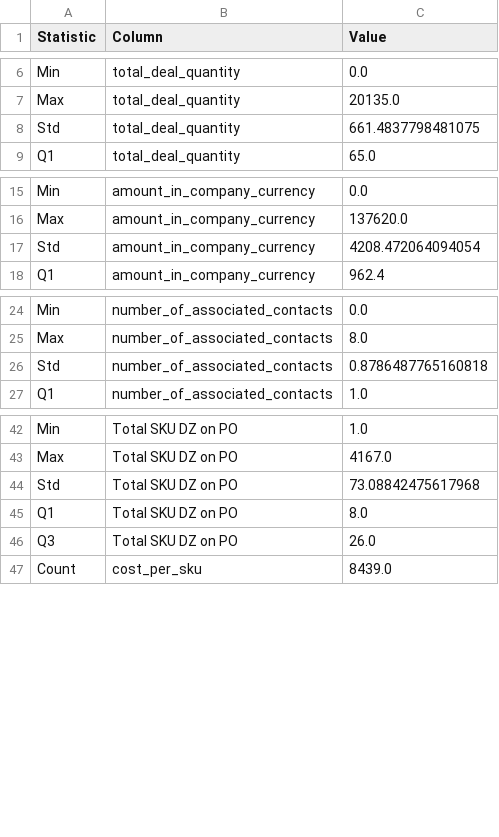
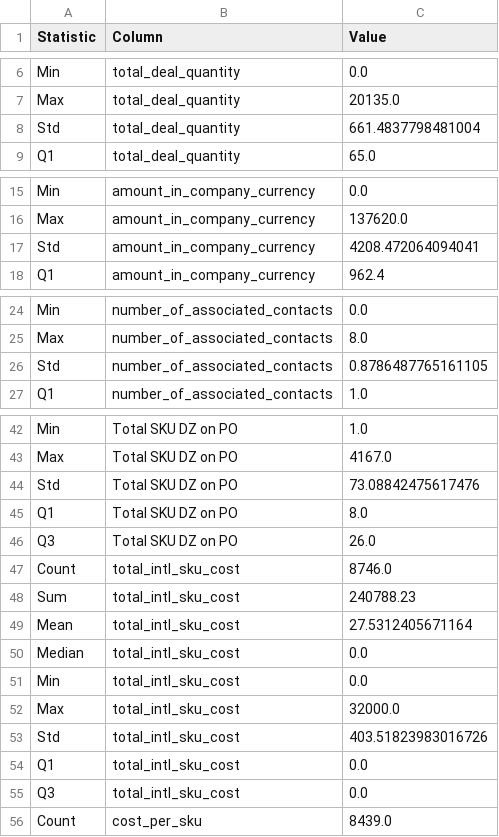
Before and after one commit to Atlis34/Project1, a CSV file: analysis/summary_stats_2023.csv, drawn as a sheet; only a part is shown, gaps mark what is left out; the diff covers the shown part only.

Commit message:
Outline Added to Organize Data. Cost and Revenue are calculating and display in graphic in both months and years.

```diff
--- a/analysis/summary_stats_2023.csv
+++ b/analysis/summary_stats_2023.csv
@@ -7,3 +7,3 @@ Min,total_deal_quantity,0.0
 Max,total_deal_quantity,20135.0
-Std,total_deal_quantity,661.4837798481075
+Std,total_deal_quantity,661.4837798481004
 Q1,total_deal_quantity,65.0
@@ -16,3 +16,3 @@ Min,amount_in_company_currency,0.0
 Max,amount_in_company_currency,137620.0
-Std,amount_in_company_currency,4208.472064094054
+Std,amount_in_company_currency,4208.472064094041
 Q1,amount_in_company_currency,962.4
@@ -25,3 +25,3 @@ Min,number_of_associated_contacts,0.0
 Max,number_of_associated_contacts,8.0
-Std,number_of_associated_contacts,0.8786487765160818
+Std,number_of_associated_contacts,0.8786487765161105
 Q1,number_of_associated_contacts,1.0
@@ -43,5 +43,14 @@ Min,Total SKU DZ on PO,1.0
 Max,Total SKU DZ on PO,4167.0
-Std,Total SKU DZ on PO,73.08842475617968
+Std,Total SKU DZ on PO,73.08842475617476
 Q1,Total SKU DZ on PO,8.0
 Q3,Total SKU DZ on PO,26.0
+Count,total_intl_sku_cost,8746.0
+Sum,total_intl_sku_cost,240788.23
+Mean,total_intl_sku_cost,27.5312405671164
+Median,total_intl_sku_cost,0.0
+Min,total_intl_sku_cost,0.0
+Max,total_intl_sku_cost,32000.0
+Std,total_intl_sku_cost,403.51823983016726
+Q1,total_intl_sku_cost,0.0
+Q3,total_intl_sku_cost,0.0
 Count,cost_per_sku,8439.0
```
Also changed, not shown: 3 edited cells elsewhere in this file, analysis/summary_stats_2022.csv, 6 other files.
